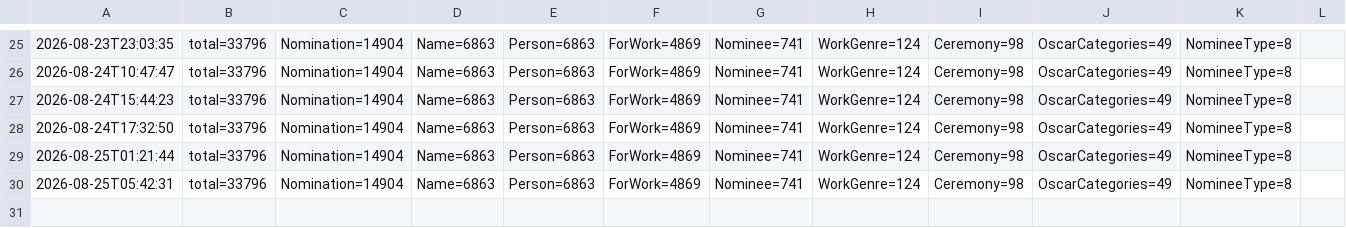
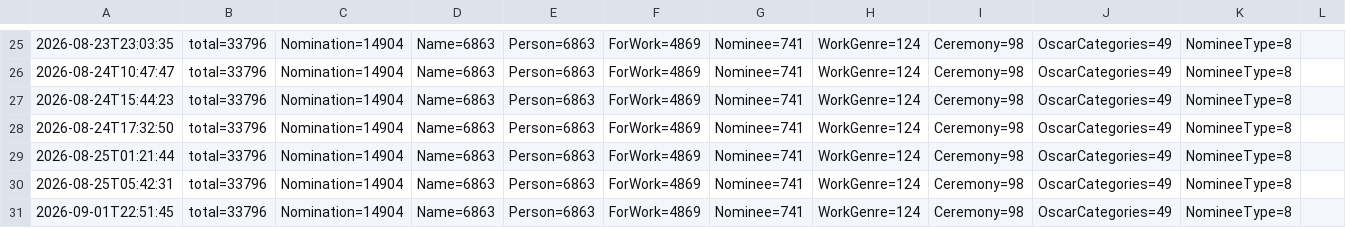
Before and after one commit to ggyepesi/quiz, a TSV file: data/wikidata/oscarnominations/oscarnominations.counts.tsv, drawn as a sheet; only a part is shown, gaps mark what is left out; the diff names each change by its address in the sheet, - before the commit and + after, or states it on an @@ line.

```diff
--- a/data/wikidata/oscarnominations/oscarnominations.counts.tsv
+++ b/data/wikidata/oscarnominations/oscarnominations.counts.tsv
+row 31: 2026-09-01T22:51:45 | total=33796 | Nomination=14904 | Name=6863 | Person=6863 | ForWork=4869 | Nominee=741 | WorkGenre=124 | Ceremony=98 | OscarCategories=49 | NomineeType=8
```
Also changed, not shown: data/wikidata/nobelprizes/nobelprizes.counts.tsv, 4 other files.
